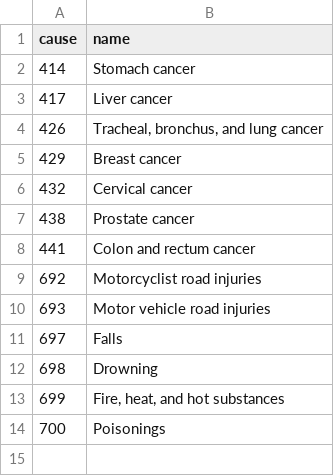
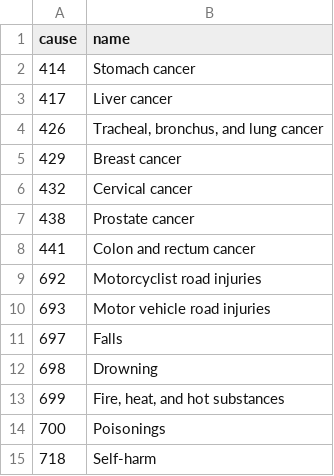
Before and after one commit to open-numbers/ddf--ihme--death_cause_compact, a CSV file: ddf--entities--cause.csv, drawn as a sheet.

```diff
--- a/ddf--entities--cause.csv
+++ b/ddf--entities--cause.csv
@@ -14 +14,2 @@ cause,name
 700,Poisonings
+718,Self-harm
```
Also changed, not shown: ddf--concepts--continuous.csv, 2 other files.
